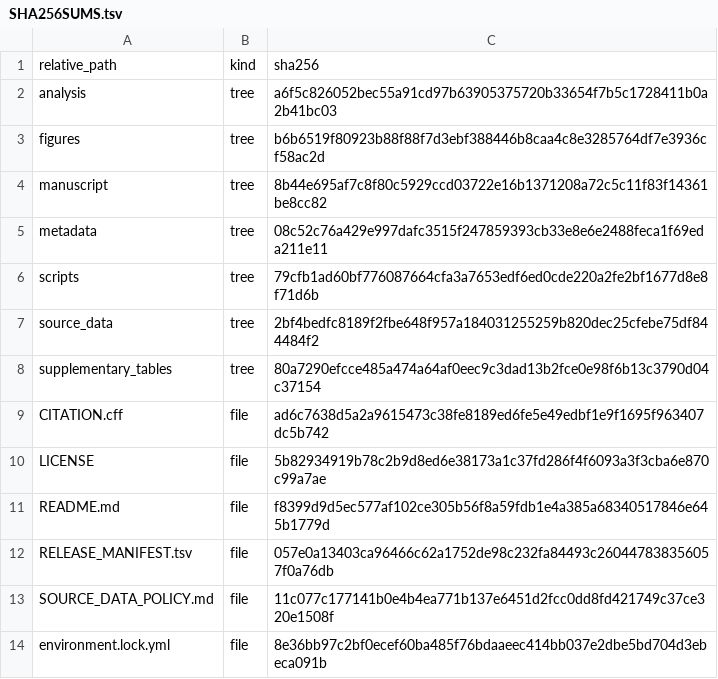
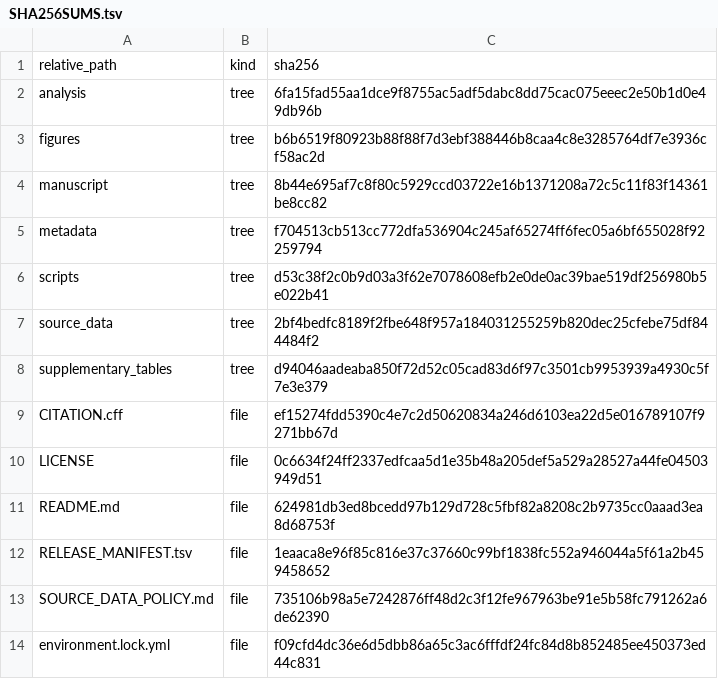
Before and after one commit to zbwcc00/icca-vm-associated-epithelial-programme, a TSV file: SHA256SUMS.tsv, drawn as a sheet.

Commit message:
Fix release checksum normalization

```diff
--- a/SHA256SUMS.tsv
+++ b/SHA256SUMS.tsv
@@ -1,14 +1,14 @@
 relative_path	kind	sha256
-analysis	tree	a6f5c826052bec55a91cd97b63905375720b33654f7b5c1728411b0a2b41bc03
+analysis	tree	6fa15fad55aa1dce9f8755ac5adf5dabc8dd75cac075eeec2e50b1d0e49db96b
 figures	tree	b6b6519f80923b88f88f7d3ebf388446b8caa4c8e3285764df7e3936cf58ac2d
 manuscript	tree	8b44e695af7c8f80c5929ccd03722e16b1371208a72c5c11f83f14361be8cc82
-metadata	tree	08c52c76a429e997dafc3515f247859393cb33e8e6e2488feca1f69eda211e11
-scripts	tree	79cfb1ad60bf776087664cfa3a7653edf6ed0cde220a2fe2bf1677d8e8f71d6b
+metadata	tree	f704513cb513cc772dfa536904c245af65274ff6fec05a6bf655028f92259794
+scripts	tree	d53c38f2c0b9d03a3f62e7078608efb2e0de0ac39bae519df256980b5e022b41
 source_data	tree	2bf4bedfc8189f2fbe648f957a184031255259b820dec25cfebe75df844484f2
-supplementary_tables	tree	80a7290efcce485a474a64af0eec9c3dad13b2fce0e98f6b13c3790d04c37154
-CITATION.cff	file	ad6c7638d5a2a9615473c38fe8189ed6fe5e49edbf1e9f1695f963407dc5b742
-LICENSE	file	5b82934919b78c2b9d8ed6e38173a1c37fd286f4f6093a3f3cba6e870c99a7ae
-README.md	file	f8399d9d5ec577af102ce305b56f8a59fdb1e4a385a68340517846e645b1779d
-RELEASE_MANIFEST.tsv	file	057e0a13403ca96466c62a1752de98c232fa84493c260447838356057f0a76db
-SOURCE_DATA_POLICY.md	file	11c077c177141b0e4b4ea771b137e6451d2fcc0dd8fd421749c37ce320e1508f
-environment.lock.yml	file	8e36bb97c2bf0ecef60ba485f76bdaaeec414bb037e2dbe5bd704d3ebeca091b
+supplementary_tables	tree	d94046aadeaba850f72d52c05cad83d6f97c3501cb9953939a4930c5f7e3e379
+CITATION.cff	file	ef15274fdd5390c4e7c2d50620834a246d6103ea22d5e016789107f9271bb67d
+LICENSE	file	0c6634f24ff2337edfcaa5d1e35b48a205def5a529a28527a44fe04503949d51
+README.md	file	624981db3ed8bcedd97b129d728c5fbf82a8208c2b9735cc0aaad3ea8d68753f
+RELEASE_MANIFEST.tsv	file	1eaaca8e96f85c816e37c37660c99bf1838fc552a946044a5f61a2b459458652
+SOURCE_DATA_POLICY.md	file	735106b98a5e7242876ff48d2c3f12fe967963be91e5b58fc791262a6de62390
+environment.lock.yml	file	f09cfd4dc36e6d5dbb86a65c3ac6fffdf24fc84d8b852485ee450373ed44c831
```
